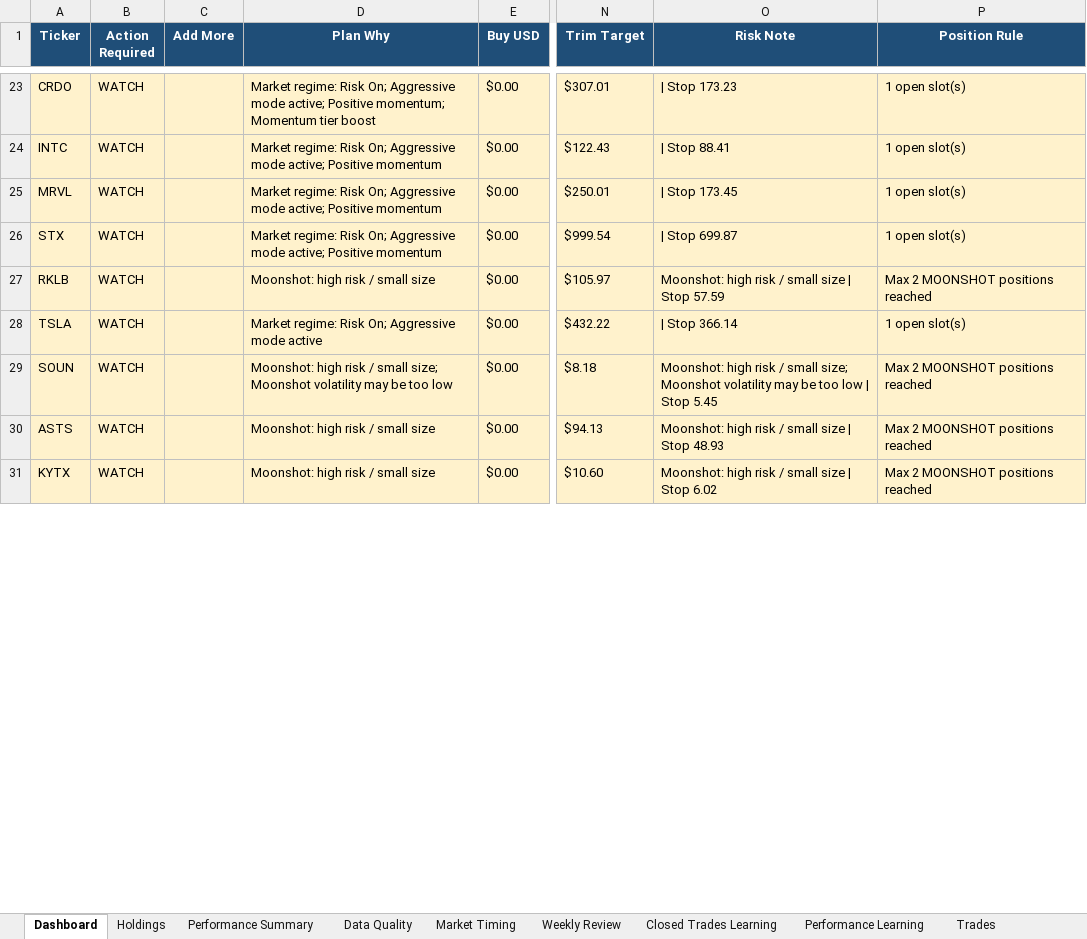
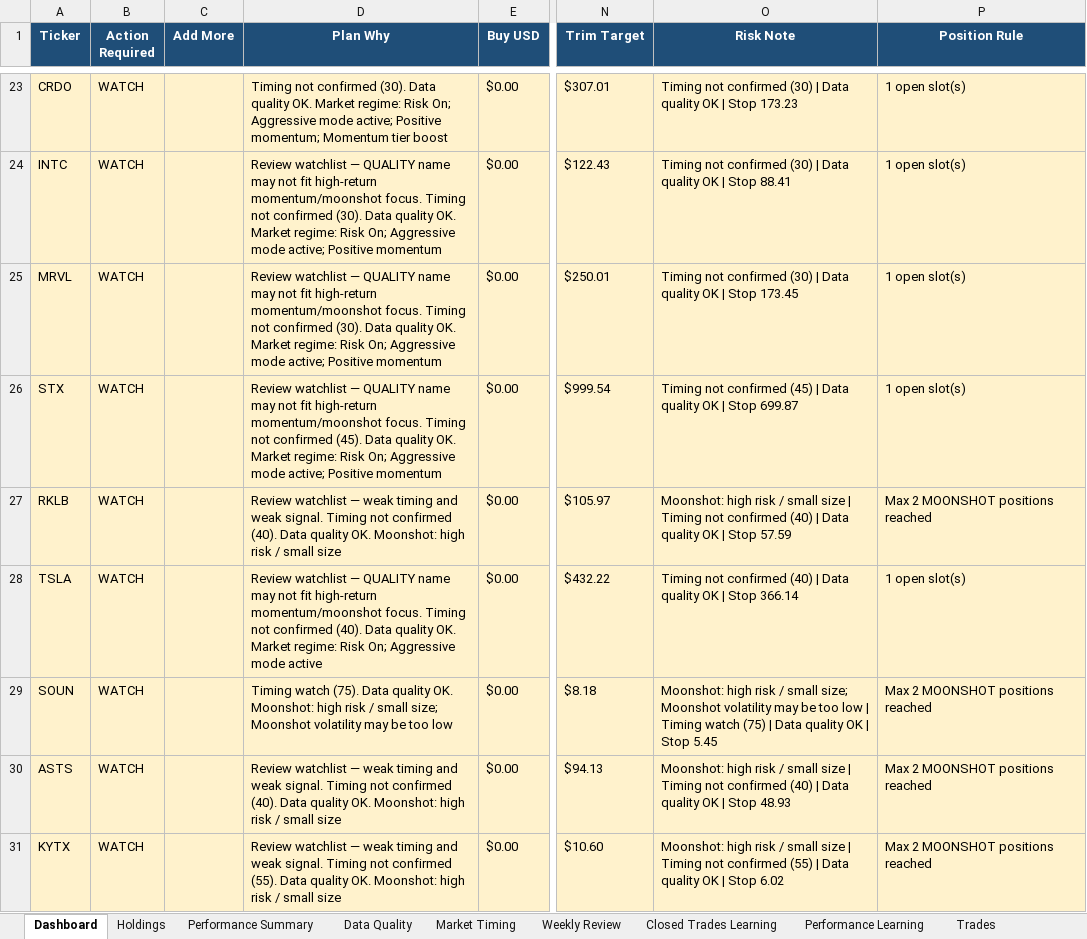
Before and after one commit to nicklc14/trading-engine-v2, an Excel workbook: output/trading_summary.xlsx, sheet Dashboard, drawn as a sheet; only a part is shown, gaps mark what is left out; values as stored, in another font and other column widths than the file's, no borders; the diff covers the shown part only; the diff names each change by its address in the sheet, - before the commit and + after, or states it on an @@ line.

```diff
--- a/output/trading_summary.xlsx (sheet Dashboard)
+++ b/output/trading_summary.xlsx (sheet Dashboard)
-D23 (Plan Why): Market regime:…
+D23 (Plan Why): Timing not confirmed (30). Data quality OK. Market regime:…
-O23 (Risk Note): | Stop 173.23
+O23 (Risk Note): Timing not confirmed (30) | Data quality OK | Stop 173.23
-D24:D25 (Plan Why): Market regime:…
+D24:D25 (Plan Why): Review watchlist — QUALITY name may not fit high-return momentum/moonshot focus. Timing not confirmed (30). Data quality OK. Market regime:…
-O24 (Risk Note): | Stop 88.41
+O24 (Risk Note): Timing not confirmed (30) | Data quality OK | Stop 88.41
-O25 (Risk Note): | Stop 173.45
+O25 (Risk Note): Timing not confirmed (30) | Data quality OK | Stop 173.45
-D26 (Plan Why): Market regime:…
+D26 (Plan Why): Review watchlist — QUALITY name may not fit high-return momentum/moonshot focus. Timing not confirmed (45). Data quality OK. Market regime:…
-O26 (Risk Note): | Stop 699.87
+O26 (Risk Note): Timing not confirmed (45) | Data quality OK | Stop 699.87
-D27 (Plan Why): Moonshot: high…
+D27 (Plan Why): Review watchlist — weak timing and weak signal. Timing not confirmed (40). Data quality OK. Moonshot: high…
-O27 (Risk Note): …size | Stop 57.59
+O27 (Risk Note): …size | Timing not confirmed (40) | Data quality OK | Stop 57.59
-D28 (Plan Why): Market regime:…
+D28 (Plan Why): Review watchlist — QUALITY name may not fit high-return momentum/moonshot focus. Timing not confirmed (40). Data quality OK. Market regime:…
-O28 (Risk Note): | Stop 366.14
+O28 (Risk Note): Timing not confirmed (40) | Data quality OK | Stop 366.14
-D29 (Plan Why): Moonshot: high…
+D29 (Plan Why): Timing watch (75). Data quality OK. Moonshot: high…
-O29 (Risk Note): …low | Stop 5.45
+O29 (Risk Note): …low | Timing watch (75) | Data quality OK | Stop 5.45
-D30 (Plan Why): Moonshot: high…
+D30 (Plan Why): Review watchlist — weak timing and weak signal. Timing not confirmed (40). Data quality OK. Moonshot: high…
-O30 (Risk Note): …size | Stop 48.93
+O30 (Risk Note): …size | Timing not confirmed (40) | Data quality OK | Stop 48.93
-D31 (Plan Why): Moonshot: high…
+D31 (Plan Why): Review watchlist — weak timing and weak signal. Timing not confirmed (55). Data quality OK. Moonshot: high…
-O31 (Risk Note): …size | Stop 6.02
+O31 (Risk Note): …size | Timing not confirmed (55) | Data quality OK | Stop 6.02
```
Also changed, not shown: 1 added row, 1 removed row, 80 edited cells and cell formats elsewhere in this sheet, sheet Market Data, sheet Data Quality, 4 other files.
